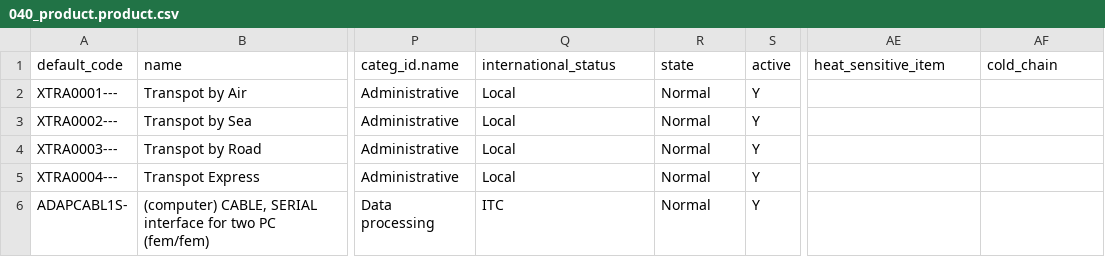
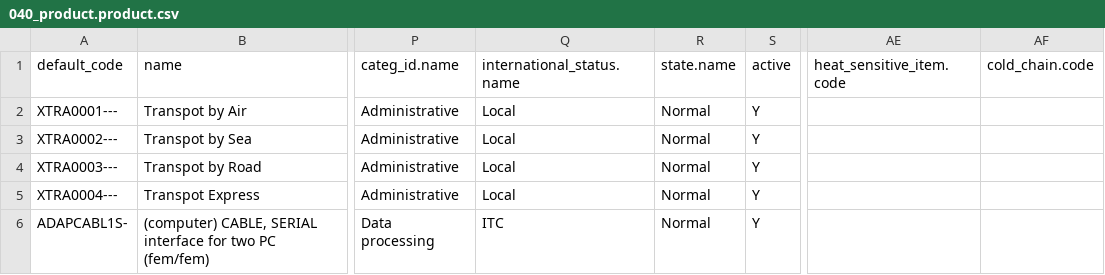
Before and after one commit to Unifield/unifield-wm, a CSV file: 040_product.product.csv, drawn as a sheet; only a part is shown, gaps mark what is left out; the diff names each change by its address in the sheet, - before the commit and + after, or states it on an @@ line.

Commit message:
Modif : field form selection to many2one in product.product

```diff
--- a/040_product.product.csv
+++ b/040_product.product.csv
-Q1: international_status
+Q1: international_status.name
-R1: state
+R1: state.name
-AE1: heat_sensitive_item
+AE1: heat_sensitive_item.code
-AF1: cold_chain
+AF1: cold_chain.code
```
